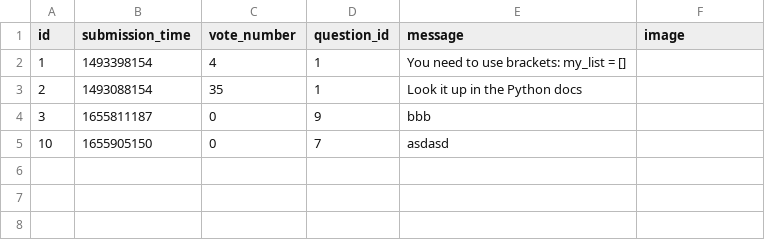
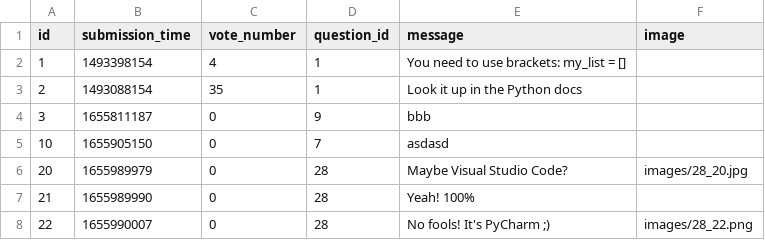
Before and after one commit to adanylkov/ask-mate, a CSV file: data/answer.csv, drawn as a sheet; the diff names each change by its address in the sheet, - before the commit and + after, or states it on an @@ line.

Commit message:
Testing question with answers

```diff
--- a/data/answer.csv
+++ b/data/answer.csv
+row 6: 20 | 1655989979 | 0 | 28 | Maybe Visual Studio Code? | images/28_20.jpg
+row 7: 21 | 1655989990 | 0 | 28 | Yeah! 100%
+row 8: 22 | 1655990007 | 0 | 28 | No fools! It's PyCharm ;) | images/28_22.png
```
Also changed, not shown: data/question.csv, 4 other files.
